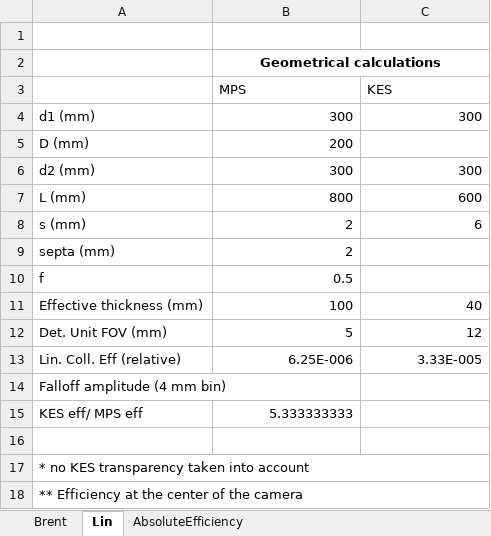
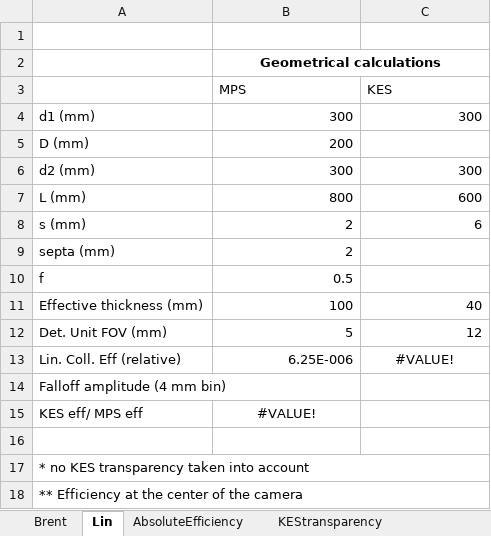
Before and after one commit to etesta/MPS-KES, an Excel workbook: KES-MPS.xlsx, sheet Lin, drawn as a sheet; values as stored, in another font and other column widths than the file's, no borders; charts and pictures not drawn; the diff names each change by its address in the sheet, - before the commit and + after, or states it on an @@ line.

```diff
--- a/KES-MPS.xlsx (sheet Lin)
+++ b/KES-MPS.xlsx (sheet Lin)
+sheet tab: KEStransparency
-C13 (KES): 3.33E-005
+C13 (KES): #VALUE!
-C13 alignment: right
+C13 alignment: center
-B15 (MPS): 5.333333333
+B15 (MPS): #VALUE!
-B15 alignment: right
+B15 alignment: center
```
Also changed, not shown: sheet Brent, other sheet tabs, charts or pictures, 8 other files.
